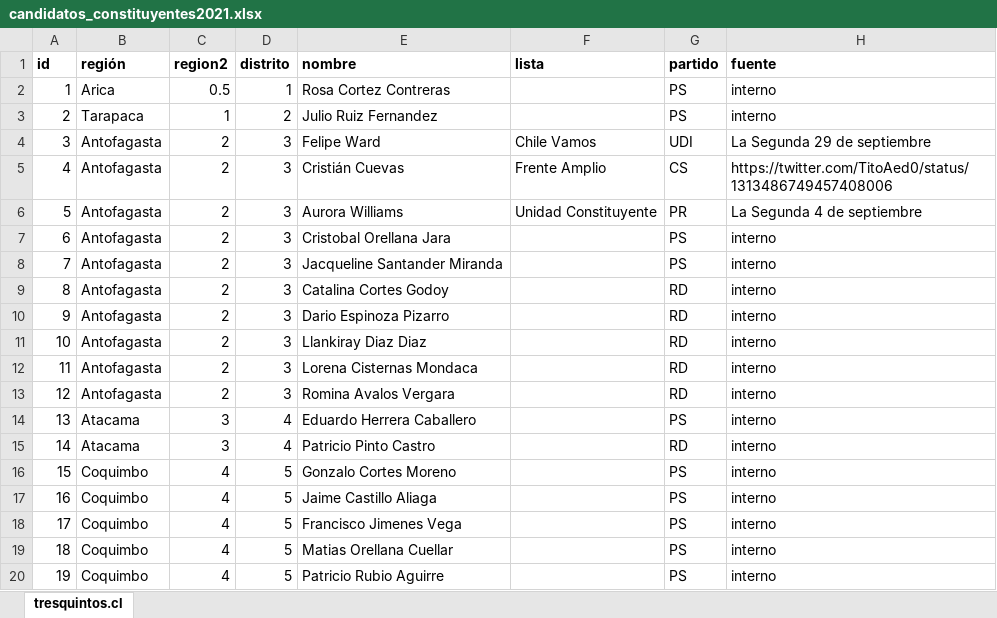
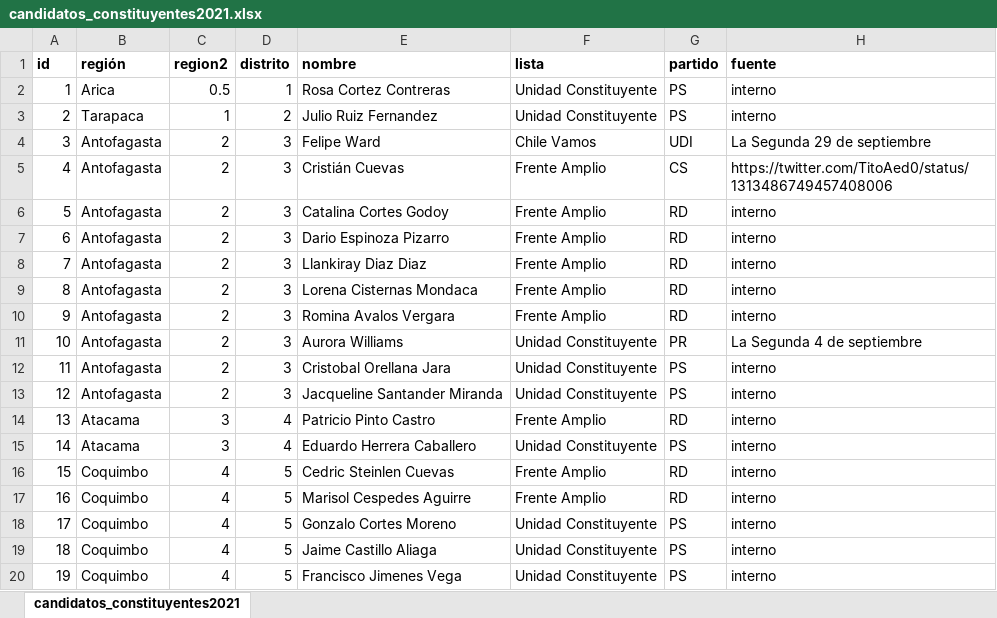
Before and after one commit to tresquintos/candidatos, an Excel workbook: constituyentes 2021/candidatos_constituyentes2021.xlsx, sheet candidatos_constituyentes2021, drawn as a sheet; only a part is shown; values as stored, in another font and other column widths than the file's, no borders; the diff covers the shown part only; the diff names each change by its address in the sheet, - before the commit and + after, or states it on an @@ line.

```diff
--- a/constituyentes 2021/candidatos_constituyentes2021.xlsx (sheet candidatos_constituyentes2021)
+++ b/constituyentes 2021/candidatos_constituyentes2021.xlsx (sheet candidatos_constituyentes2021)
-sheet tab: tresquintos.cl
+sheet tab: candidatos_constituyentes2021
-F2:F3 (lista): (empty)
+F2:F3 (lista): Unidad Constituyente
-E6 (nombre): Aurora Williams
+E6 (nombre): Catalina Cortes Godoy
-F6 (lista): Unidad Constituyente
+F6 (lista): Frente Amplio
-G6 (partido): PR
+G6 (partido): RD
-H6 (fuente): La Segunda 4 de septiembre
+H6 (fuente): interno
-E7 (nombre): Cristobal Orellana Jara
+E7 (nombre): Dario Espinoza Pizarro
-F7:F10 (lista): (empty)
+F7:F10 (lista): Frente Amplio
-G7:G8 (partido): PS
+G7:G8 (partido): RD
-E8 (nombre): Jacqueline Santander Miranda
+E8 (nombre): Llankiray Diaz Diaz
-E9 (nombre): Catalina Cortes Godoy
+E9 (nombre): Lorena Cisternas Mondaca
-E10 (nombre): Dario Espinoza Pizarro
+E10 (nombre): Romina Avalos Vergara
-E11 (nombre): Llankiray Diaz Diaz
+E11 (nombre): Aurora Williams
-F11:F13 (lista): (empty)
+F11:F13 (lista): Unidad Constituyente
-G11 (partido): RD
+G11 (partido): PR
-H11 (fuente): interno
+H11 (fuente): La Segunda 4 de septiembre
-E12 (nombre): Lorena Cisternas Mondaca
+E12 (nombre): Cristobal Orellana Jara
-G12:G13 (partido): RD
+G12:G13 (partido): PS
-E13 (nombre): Romina Avalos Vergara
+E13 (nombre): Jacqueline Santander Miranda
-E14 (nombre): Eduardo Herrera Caballero
+E14 (nombre): Patricio Pinto Castro
-F14 (lista): (empty)
+F14 (lista): Frente Amplio
-G14 (partido): PS
+G14 (partido): RD
-E15 (nombre): Patricio Pinto Castro
+E15 (nombre): Eduardo Herrera Caballero
-F15 (lista): (empty)
+F15 (lista): Unidad Constituyente
-G15 (partido): RD
+G15 (partido): PS
-E16 (nombre): Gonzalo Cortes Moreno
+E16 (nombre): Cedric Steinlen Cuevas
-F16:F17 (lista): (empty)
+F16:F17 (lista): Frente Amplio
-G16:G17 (partido): PS
+G16:G17 (partido): RD
-E17 (nombre): Jaime Castillo Aliaga
+E17 (nombre): Marisol Cespedes Aguirre
-E18 (nombre): Francisco Jimenes Vega
+E18 (nombre): Gonzalo Cortes Moreno
-F18:F20 (lista): (empty)
+F18:F20 (lista): Unidad Constituyente
-E19 (nombre): Matias Orellana Cuellar
+E19 (nombre): Jaime Castillo Aliaga
-E20 (nombre): Patricio Rubio Aguirre
+E20 (nombre): Francisco Jimenes Vega
```
Also changed, not shown: 571 edited cells elsewhere in this sheet, 4 other files.
